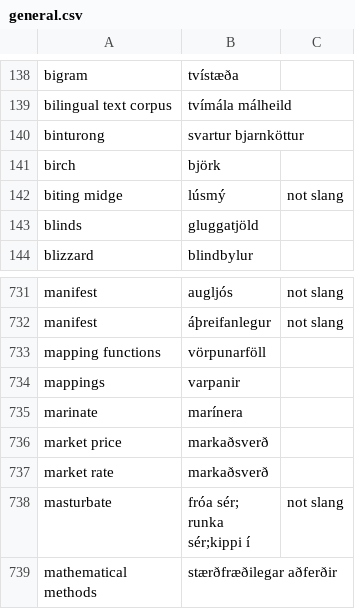
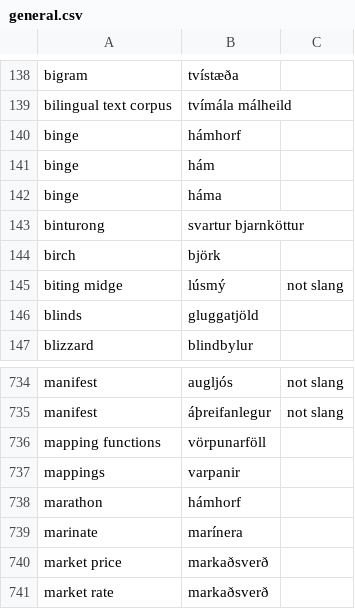
Before and after one commit to judyfong/dictionary, a CSV file: general.csv, drawn as a sheet; only a part is shown, gaps mark what is left out; the shorter side is filled out with more unchanged rows; the diff names each change by its address in the sheet, - before the commit and + after, or states it on an @@ line.

Commit message:
Update general.csv

```diff
--- a/general.csv
+++ b/general.csv
+row 140: binge | hámhorf
+row 141: binge | hám
+row 142: binge | háma
+row 738: marathon | hámhorf
```
